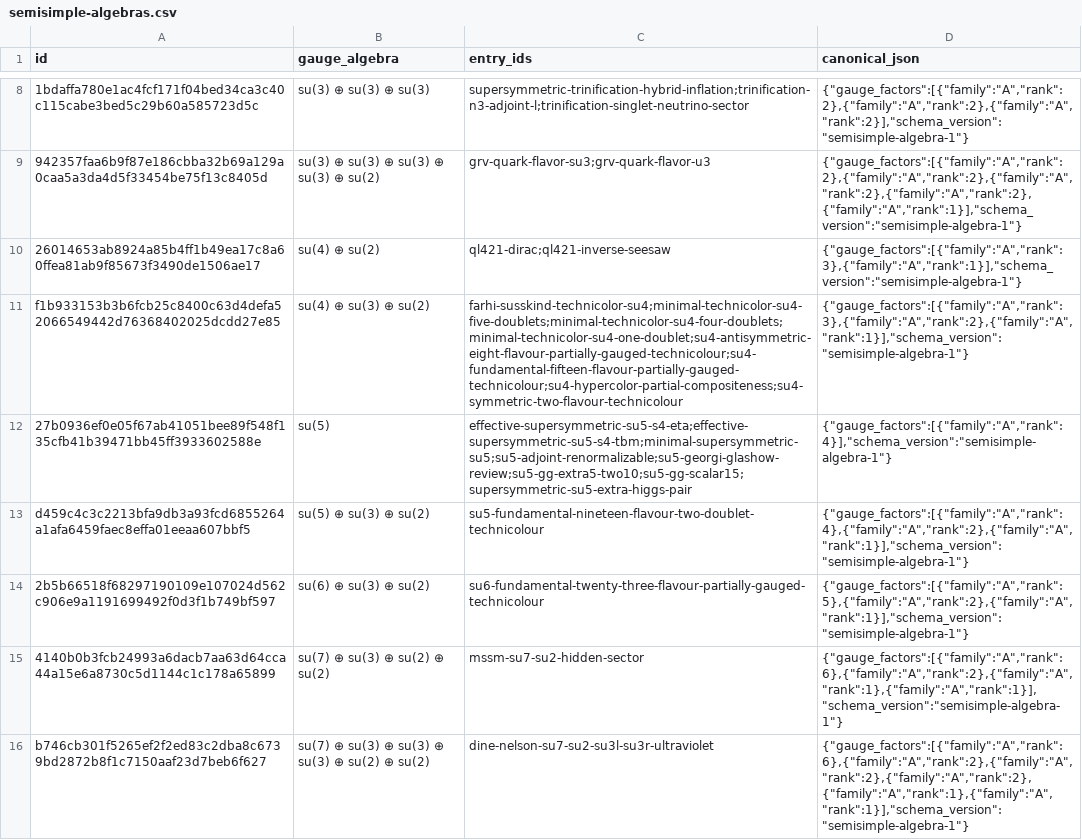
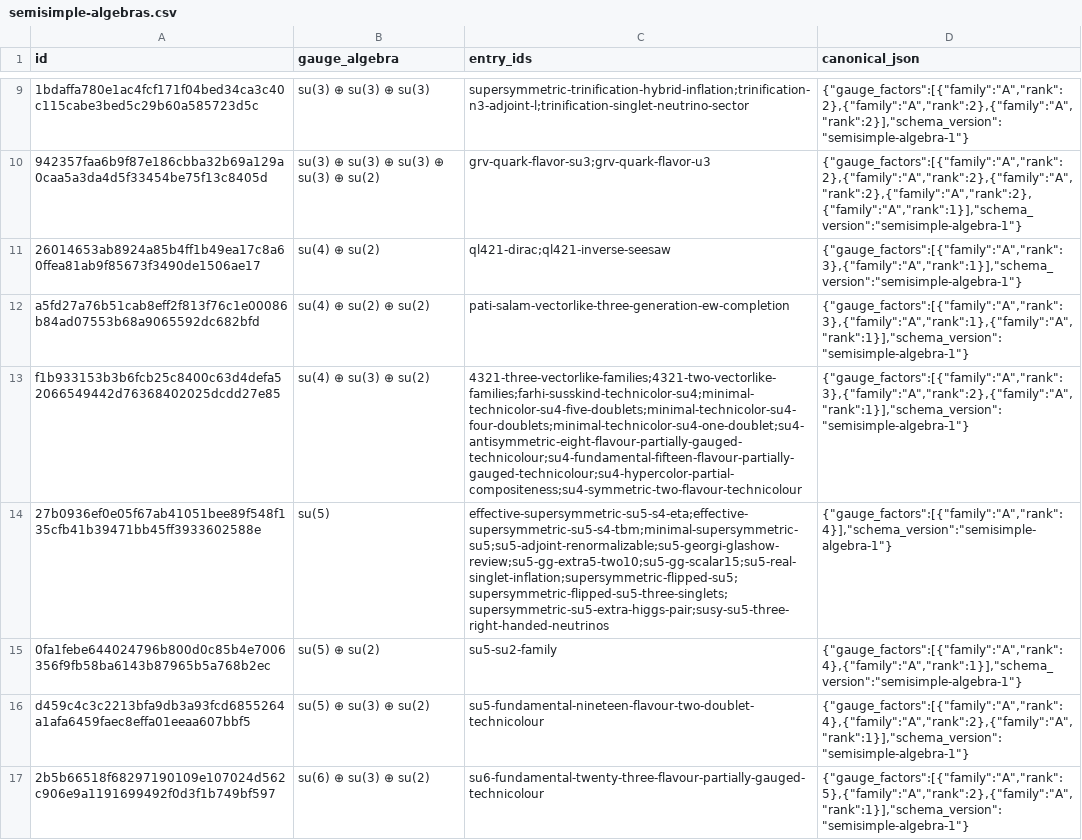
Before and after one commit to bastoscostadavi/bsm-atlas, a CSV file: website/downloads/semisimple-algebras.csv, drawn as a sheet; only a part is shown, gaps mark what is left out; the shorter side is filled out with more unchanged rows; addresses are those after the commit; the diff covers the shown part only; the diff names each change by its address in the sheet, - before the commit and + after, or states it on an @@ line.

```diff
--- a/website/downloads/semisimple-algebras.csv
+++ b/website/downloads/semisimple-algebras.csv
+row 12: a5fd27a76b51cab8eff2f813f76c1e00086b84ad07553b68a9065592dc682bfd | su(4) ⊕ su(2) ⊕ su(2) | pati-salam-vectorlike-three-generation-ew-completion | {"gauge_factors":[{"family":"A","rank":3},{"family":"A","rank":1},{"family":"A","rank":1}],"schema_version":"semisimple-algebra-1"}
-C13 (entry_ids): farhi-susskind-technicolor-su4;minimal-technicolor-su4-five-doublets;minimal-technicolor-su4-four-doublets;minimal-technicolor-su4-one-doublet;su4-antisymmetric-eight-flavour-partially-gauged-technicolour;su4-fundamental-fifteen-flavour-partially-gauged-technicolour;su4-hypercolor-partial-compositeness;su4-symmetric-two-flavour-technicolour
+C13 (entry_ids): 4321-three-vectorlike-families;4321-two-vectorlike-families;farhi-susskind-technicolor-su4;minimal-technicolor-su4-five-doublets;minimal-technicolor-su4-four-doublets;minimal-technicolor-su4-one-doublet;su4-antisymmetric-eight-flavour-partially-gauged-technicolour;su4-fundamental-fifteen-flavour-partially-gauged-technicolour;su4-hypercolor-partial-compositeness;su4-symmetric-two-flavour-technicolour
-C14 (entry_ids): effective-supersymmetric-su5-s4-eta;effective-supersymmetric-su5-s4-tbm;minimal-supersymmetric-su5;su5-adjoint-renormalizable;su5-georgi-glashow-review;su5-gg-extra5-two10;su5-gg-scalar15;supersymmetric-su5-extra-higgs-pair
+C14 (entry_ids): effective-supersymmetric-su5-s4-eta;effective-supersymmetric-su5-s4-tbm;minimal-supersymmetric-su5;su5-adjoint-renormalizable;su5-georgi-glashow-review;su5-gg-extra5-two10;su5-gg-scalar15;su5-real-singlet-inflation;supersymmetric-flipped-su5;supersymmetric-flipped-su5-three-singlets;supersymmetric-su5-extra-higgs-pair;susy-su5-three-right-handed-neutrinos
+row 15: 0fa1febe644024796b800d0c85b4e7006356f9fb58ba6143b87965b5a768b2ec | su(5) ⊕ su(2) | su5-su2-family | {"gauge_factors":[{"family":"A","rank":4},{"family":"A","rank":1}],"schema_version":"semisimple-algebra-1"}
```
Also changed, not shown: 1 added row and 5 edited cells elsewhere in this file, website/downloads/full-gauge-algebras.csv, 8 other files.
